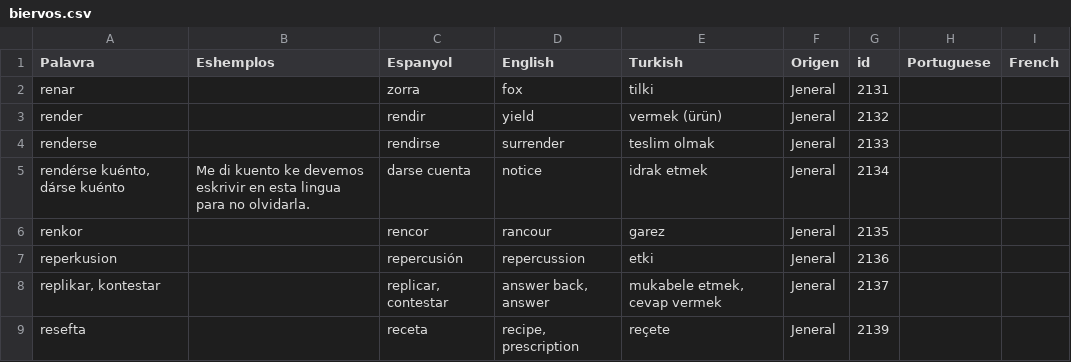
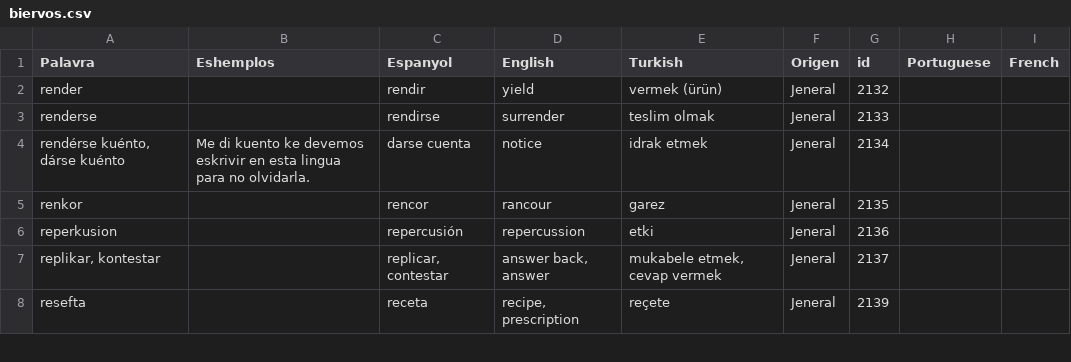
Before and after one commit to kantoniko/ladino-diksionaryo-data, a CSV file: biervos.csv, drawn as a sheet; only a part is shown.

```diff
--- a/biervos.csv
+++ b/biervos.csv
@@ -1,3 +1,2 @@
 Palavra,Eshemplos,Espanyol,English,Turkish,Origen,id,Portuguese,French
-renar,,zorra,fox,tilki,Jeneral,2131,,
 render,,rendir,yield,vermek (ürün),Jeneral,2132,,
```
Also changed, not shown: 1 other file.
